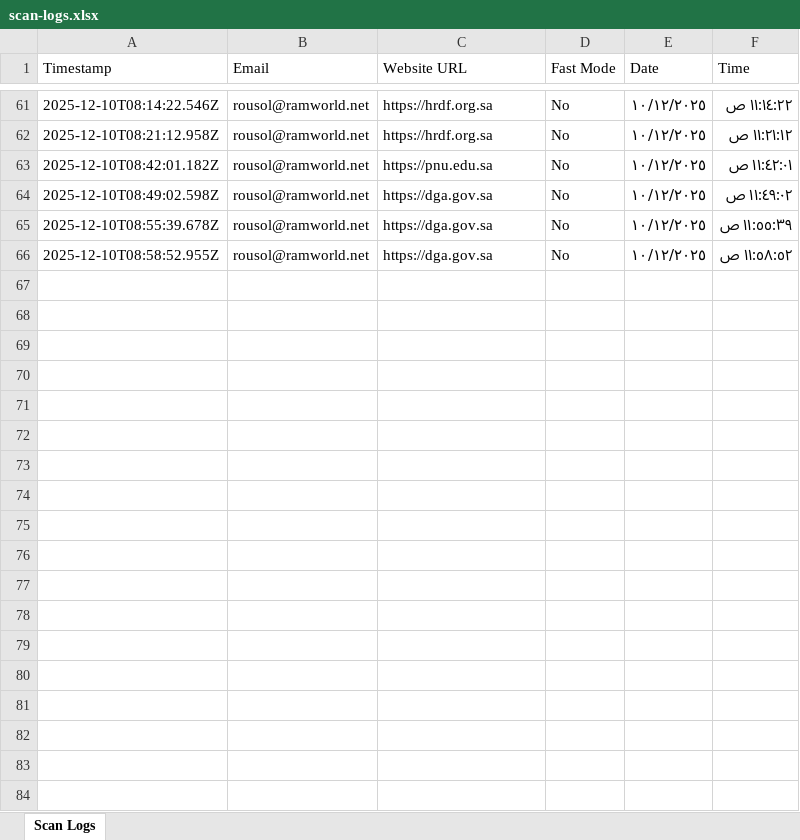
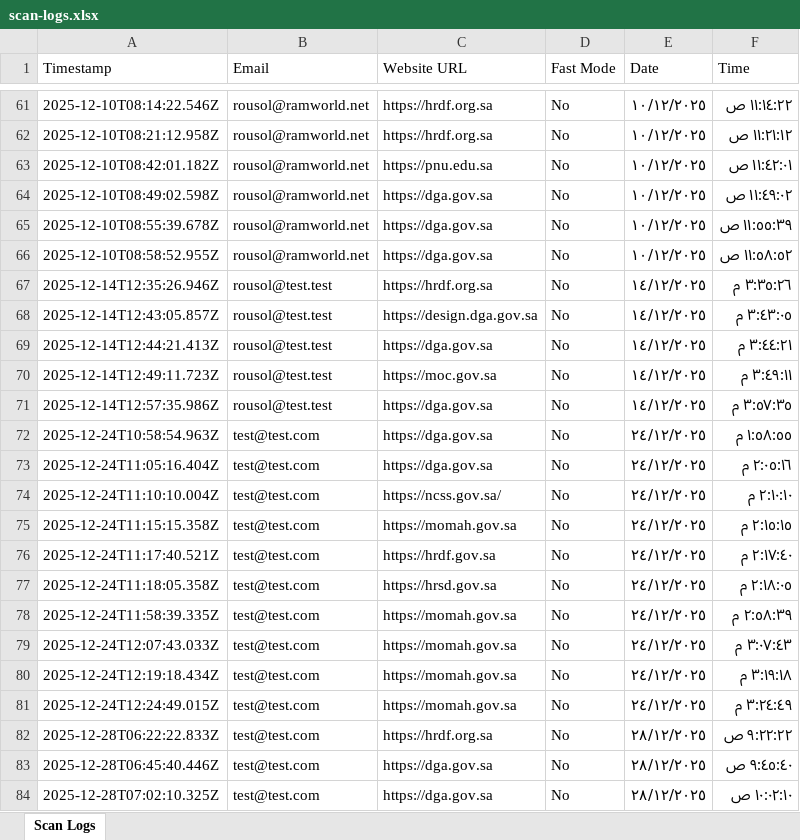
Before and after one commit to ramworld21/sda-auditor, an Excel workbook: scan-logs.xlsx, sheet Scan Logs, drawn as a sheet; only a part is shown, gaps mark what is left out; values as stored, in another font and other column widths than the file's, no borders; the diff names each change by its address in the sheet, - before the commit and + after, or states it on an @@ line.

```diff
--- a/scan-logs.xlsx (sheet Scan Logs)
+++ b/scan-logs.xlsx (sheet Scan Logs)
+row 67: 2025-12-14T12:35:26.946Z | rousol@test.test | https://hrdf.org.sa | No | ١٤/١٢/٢٠٢٥ | ٣:٣٥:٢٦ م
+row 68: 2025-12-14T12:43:05.857Z | rousol@test.test | https://design.dga.gov.sa | No | ١٤/١٢/٢٠٢٥ | ٣:٤٣:٠٥ م
+row 69: 2025-12-14T12:44:21.413Z | rousol@test.test | https://dga.gov.sa | No | ١٤/١٢/٢٠٢٥ | ٣:٤٤:٢١ م
+row 70: 2025-12-14T12:49:11.723Z | rousol@test.test | https://moc.gov.sa | No | ١٤/١٢/٢٠٢٥ | ٣:٤٩:١١ م
+row 71: 2025-12-14T12:57:35.986Z | rousol@test.test | https://dga.gov.sa | No | ١٤/١٢/٢٠٢٥ | ٣:٥٧:٣٥ م
+row 72: 2025-12-24T10:58:54.963Z | test@test.com | https://dga.gov.sa | No | ٢٤/١٢/٢٠٢٥ | ١:٥٨:٥٥ م
+row 73: 2025-12-24T11:05:16.404Z | test@test.com | https://dga.gov.sa | No | ٢٤/١٢/٢٠٢٥ | ٢:٠٥:١٦ م
+row 74: 2025-12-24T11:10:10.004Z | test@test.com | https://ncss.gov.sa/ | No | ٢٤/١٢/٢٠٢٥ | ٢:١٠:١٠ م
+row 75: 2025-12-24T11:15:15.358Z | test@test.com | https://momah.gov.sa | No | ٢٤/١٢/٢٠٢٥ | ٢:١٥:١٥ م
+row 76: 2025-12-24T11:17:40.521Z | test@test.com | https://hrdf.gov.sa | No | ٢٤/١٢/٢٠٢٥ | ٢:١٧:٤٠ م
+row 77: 2025-12-24T11:18:05.358Z | test@test.com | https://hrsd.gov.sa | No | ٢٤/١٢/٢٠٢٥ | ٢:١٨:٠٥ م
+row 78: 2025-12-24T11:58:39.335Z | test@test.com | https://momah.gov.sa | No | ٢٤/١٢/٢٠٢٥ | ٢:٥٨:٣٩ م
+row 79: 2025-12-24T12:07:43.033Z | test@test.com | https://momah.gov.sa | No | ٢٤/١٢/٢٠٢٥ | ٣:٠٧:٤٣ م
+row 80: 2025-12-24T12:19:18.434Z | test@test.com | https://momah.gov.sa | No | ٢٤/١٢/٢٠٢٥ | ٣:١٩:١٨ م
+row 81: 2025-12-24T12:24:49.015Z | test@test.com | https://momah.gov.sa | No | ٢٤/١٢/٢٠٢٥ | ٣:٢٤:٤٩ م
+row 82: 2025-12-28T06:22:22.833Z | test@test.com | https://hrdf.org.sa | No | ٢٨/١٢/٢٠٢٥ | ٩:٢٢:٢٢ ص
+row 83: 2025-12-28T06:45:40.446Z | test@test.com | https://dga.gov.sa | No | ٢٨/١٢/٢٠٢٥ | ٩:٤٥:٤٠ ص
+row 84: 2025-12-28T07:02:10.325Z | test@test.com | https://dga.gov.sa | No | ٢٨/١٢/٢٠٢٥ | ١٠:٠٢:١٠ ص
```
Also changed, not shown: 46 other files.
